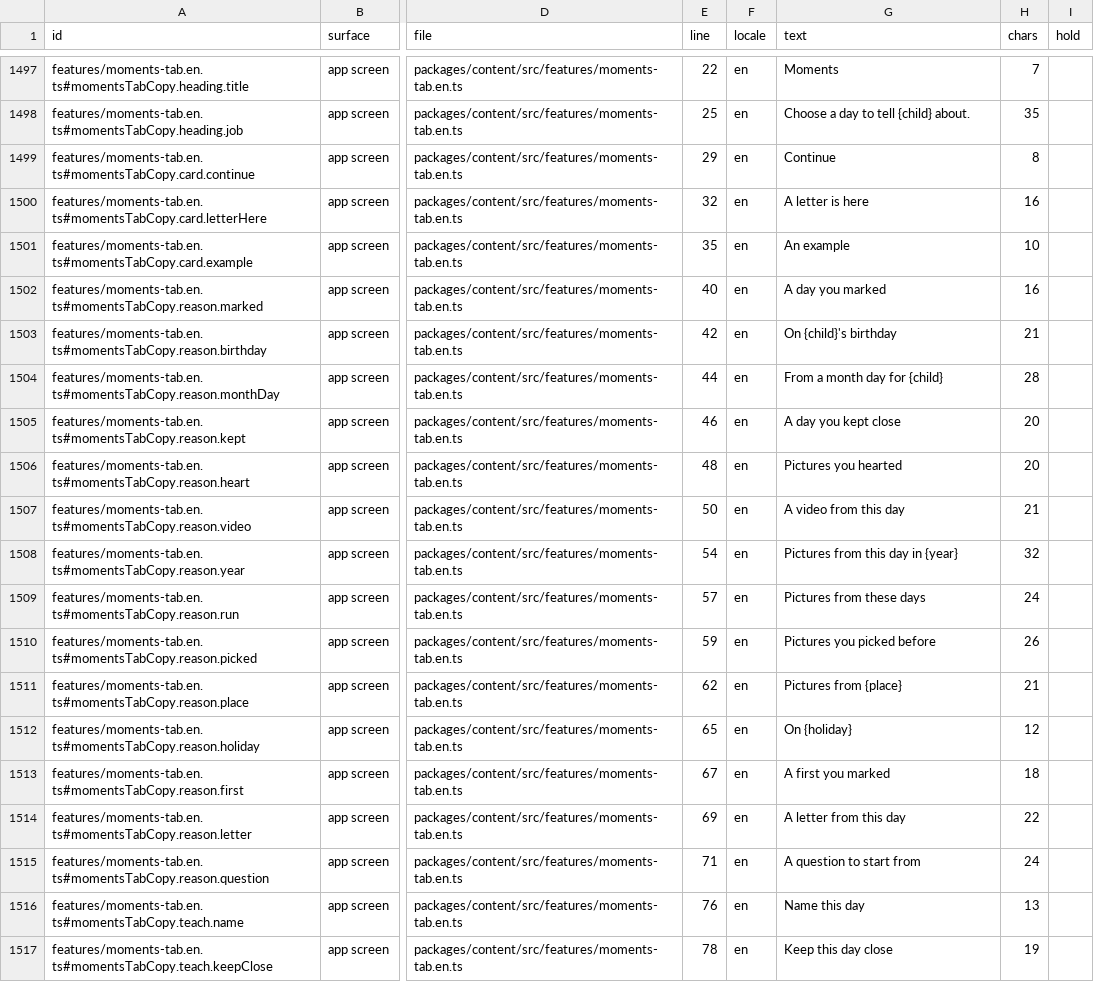
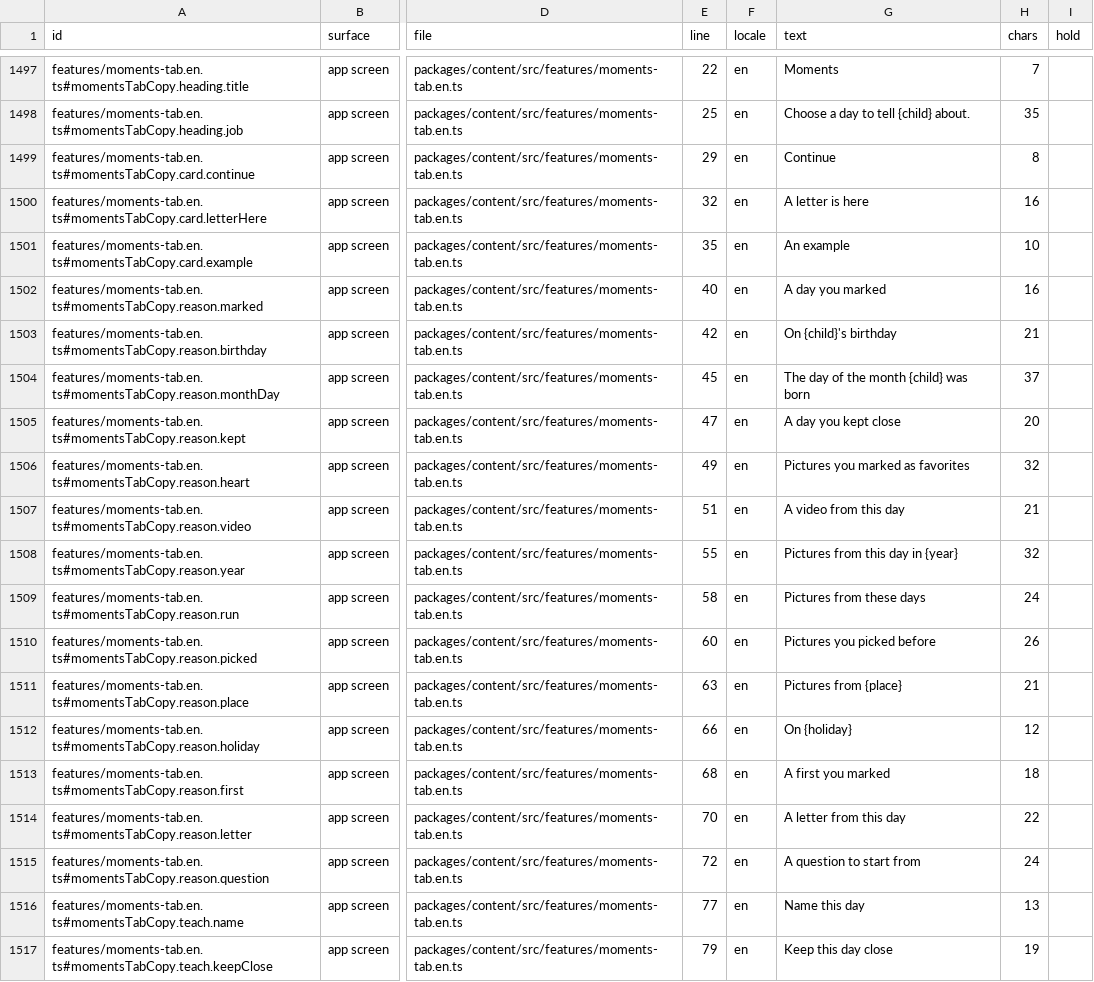
Before and after one commit to thesaurabhpareek/earlyletters, a CSV file: docs/content/map/content-map.csv, drawn as a sheet; only a part is shown, gaps mark what is left out; the diff covers the shown part only; the diff names each change by its address in the sheet, - before the commit and + after, or states it on an @@ line.

```diff
--- a/docs/content/map/content-map.csv
+++ b/docs/content/map/content-map.csv
-E1504 (line): 44
+E1504 (line): 45
-G1504 (text): From a month day for {child}
+G1504 (text): The day of the month {child} was born
-H1504 (chars): 28
+H1504 (chars): 37
-E1505 (line): 46
+E1505 (line): 47
-E1506 (line): 48
+E1506 (line): 49
-G1506 (text): Pictures you hearted
+G1506 (text): Pictures you marked as favorites
-H1506 (chars): 20
+H1506 (chars): 32
-E1507 (line): 50
+E1507 (line): 51
-E1508 (line): 54
+E1508 (line): 55
-E1509 (line): 57
+E1509 (line): 58
-E1510 (line): 59
+E1510 (line): 60
-E1511 (line): 62
+E1511 (line): 63
-E1512 (line): 65
+E1512 (line): 66
-E1513 (line): 67
+E1513 (line): 68
-E1514 (line): 69
+E1514 (line): 70
-E1515 (line): 71
+E1515 (line): 72
-E1516 (line): 76
+E1516 (line): 77
-E1517 (line): 78
+E1517 (line): 79
```
Also changed, not shown: 16 edited cells elsewhere in this file, 3 other files.
